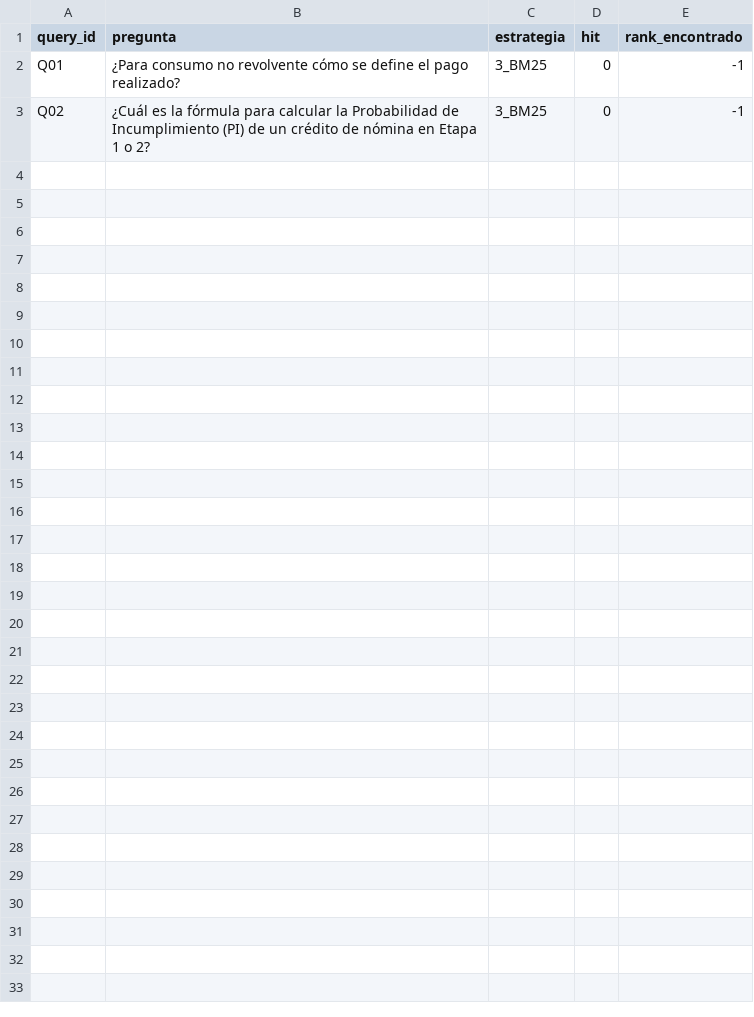
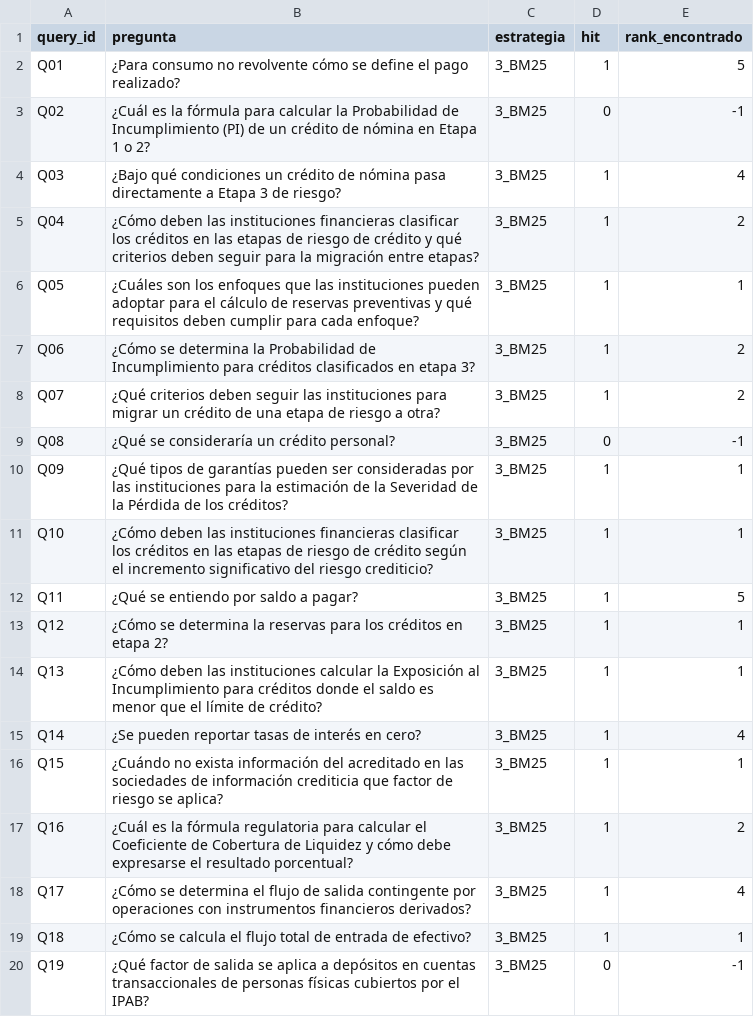
Before and after one commit to alexandro-mayoral-teran/proyecto_disf_npl, a CSV file: data/03_output/evaluaciones/resultados_llm_judge_3_BM25.csv, drawn as a sheet; only a part is shown; the diff covers the shown part only.

```diff
--- a/data/03_output/evaluaciones/resultados_llm_judge_3_BM25.csv
+++ b/data/03_output/evaluaciones/resultados_llm_judge_3_BM25.csv
@@ -1,3 +1,20 @@
 query_id,pregunta,estrategia,hit,rank_encontrado
-Q01,¿Para consumo no revolvente cómo se define el pago realizado?,3_BM25,0,-1
+Q01,¿Para consumo no revolvente cómo se define el pago realizado?,3_BM25,1,5
 Q02,¿Cuál es la fórmula para calcular la Probabilidad de Incumplimiento (PI) de un crédito de nómina en Etapa 1 o 2?,3_BM25,0,-1
+Q03,¿Bajo qué condiciones un crédito de nómina pasa directamente a Etapa 3 de riesgo?,3_BM25,1,4
+Q04,¿Cómo deben las instituciones financieras clasificar los créditos en las etapas de riesgo de crédito y qué criterios deben seguir para la migración entre etapas?,3_BM25,1,2
+Q05,¿Cuáles son los enfoques que las instituciones pueden adoptar para el cálculo de reservas preventivas y qué requisitos deben cumplir para cada enfoque?,3_BM25,1,1
+Q06,¿Cómo se determina la Probabilidad de Incumplimiento para créditos clasificados en etapa 3?,3_BM25,1,2
+Q07,¿Qué criterios deben seguir las instituciones para migrar un crédito de una etapa de riesgo a otra?,3_BM25,1,2
+Q08,¿Qué se consideraría un crédito personal?,3_BM25,0,-1
+Q09,¿Qué tipos de garantías pueden ser consideradas por las instituciones para la estimación de la Severidad de la Pérdida de los créditos?,3_BM25,1,1
+Q10,¿Cómo deben las instituciones financieras clasificar los créditos en las etapas de riesgo de crédito según el incremento significativo del riesgo crediticio?,3_BM25,1,1
+Q11,¿Qué se entiendo por saldo a pagar?,3_BM25,1,5
+Q12,¿Cómo se determina la reservas para los créditos en etapa 2?,3_BM25,1,1
+Q13,¿Cómo deben las instituciones calcular la Exposición al Incumplimiento para créditos donde el saldo es menor que el límite de crédito?,3_BM25,1,1
+Q14,¿Se pueden reportar tasas de interés en cero?,3_BM25,1,4
+Q15,¿Cuándo no exista información del acreditado en las sociedades de información crediticia que factor de riesgo se aplica?,3_BM25,1,1
+Q16,¿Cuál es la fórmula regulatoria para calcular el Coeficiente de Cobertura de Liquidez y cómo debe expresarse el resultado porcentual?,3_BM25,1,2
+Q17,¿Cómo se determina el flujo de salida contingente por operaciones con instrumentos financieros derivados?,3_BM25,1,4
+Q18,¿Cómo se calcula el flujo total de entrada de efectivo?,3_BM25,1,1
+Q19,¿Qué factor de salida se aplica a depósitos en cuentas transaccionales de personas físicas cubiertos por el IPAB?,3_BM25,0,-1
```
Also changed, not shown: 11 added rows elsewhere in this file, data/03_output/evaluaciones/ARENA_RESULTADOS_llm_judge.csv, data/03_output/evaluaciones/resultados_llm_judge_1_BoW.csv, 35 other files.
